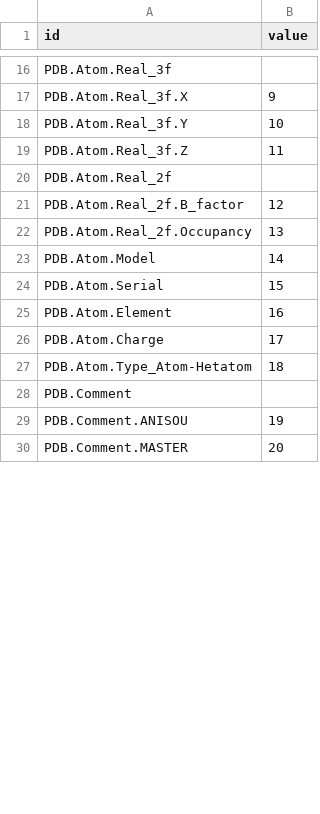
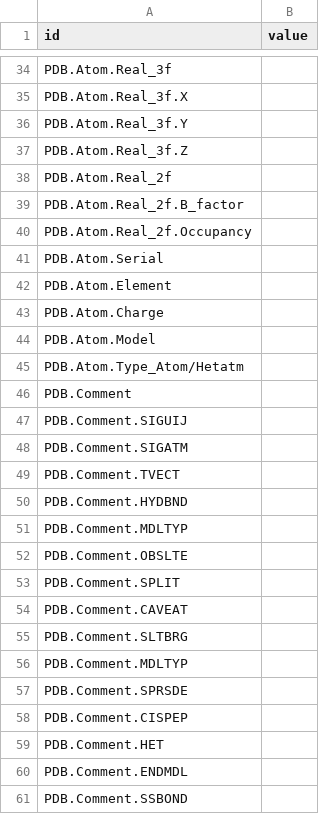
Before and after one commit to S-John-S/MAT, a CSV file: figure.csv, drawn as a sheet; only a part is shown, gaps mark what is left out; removed rows and columns are numbered as before the commit, all else as after; the diff covers the shown part only; the diff names each change by its address in the sheet, - before the commit and + after, or states it on an @@ line.

Commit message:
Update figure.csv

```diff
--- a/figure.csv
+++ b/figure.csv
-B35 (value): 9
+B35 (value): (empty)
-B36 (value): 10
+B36 (value): (empty)
-B37 (value): 11
+B37 (value): (empty)
-B39 (value): 12
+B39 (value): (empty)
-B40 (value): 13
+B40 (value): (empty)
-row 23: PDB.Atom.Model | 14
-B41 (value): 15
+B41 (value): (empty)
-B42 (value): 16
+B42 (value): (empty)
-B43 (value): 17
+B43 (value): (empty)
-row 27: PDB.Atom.Type_Atom-Hetatom | 18
+row 44: PDB.Atom.Model
+row 45: PDB.Atom.Type_Atom/Hetatm
-row 29: PDB.Comment.ANISOU | 19
-row 30: PDB.Comment.MASTER | 20
+row 47: PDB.Comment.SIGUIJ
+row 48: PDB.Comment.SIGATM
+row 49: PDB.Comment.TVECT
+row 50: PDB.Comment.HYDBND
+row 51: PDB.Comment.MDLTYP
+row 52: PDB.Comment.OBSLTE
+row 53: PDB.Comment.SPLIT
+row 54: PDB.Comment.CAVEAT
+row 55: PDB.Comment.SLTBRG
+row 56: PDB.Comment.MDLTYP
+row 57: PDB.Comment.SPRSDE
+row 58: PDB.Comment.CISPEP
+row 59: PDB.Comment.HET
+row 60: PDB.Comment.ENDMDL
+row 61: PDB.Comment.SSBOND
```
Also changed, not shown: 43 added rows, 8 removed rows and 4 edited cells elsewhere in this file.
